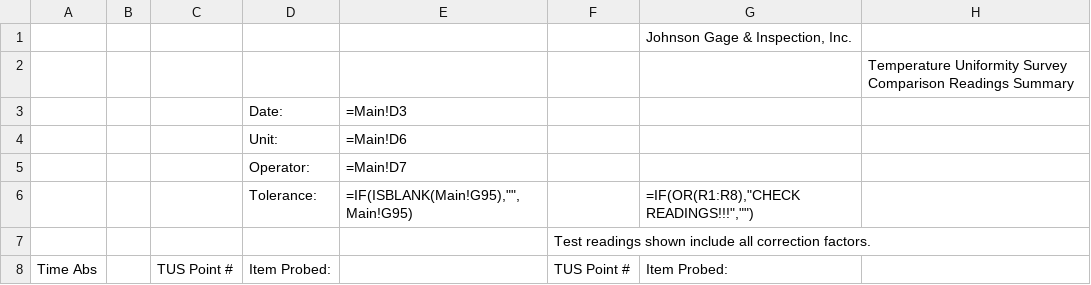
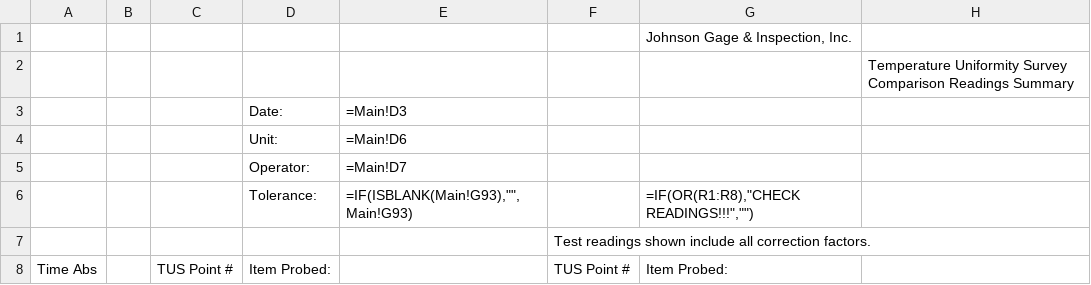
Before and after one commit to Johnson-Gage-Inspection-Inc/xl-TUS, a CSV file: exploded/New TUS (Beta)/sheets/Comparison_Report.csv, drawn as a sheet; only a part is shown; the diff names each change by its address in the sheet, - before the commit and + after, or states it on an @@ line.

```diff
--- a/exploded/New TUS (Beta)/sheets/Comparison_Report.csv
+++ b/exploded/New TUS (Beta)/sheets/Comparison_Report.csv
-E6: =IF(ISBLANK(Main!G95),"",Main!G95)
+E6: =IF(ISBLANK(Main!G93),"",Main!G93)
```
Also changed, not shown: exploded/New TUS (Beta)/sheets/Data_Sheet.csv, exploded/New TUS (Beta)/sheets/Data_Sheet_15_28.csv, 3 other files.
